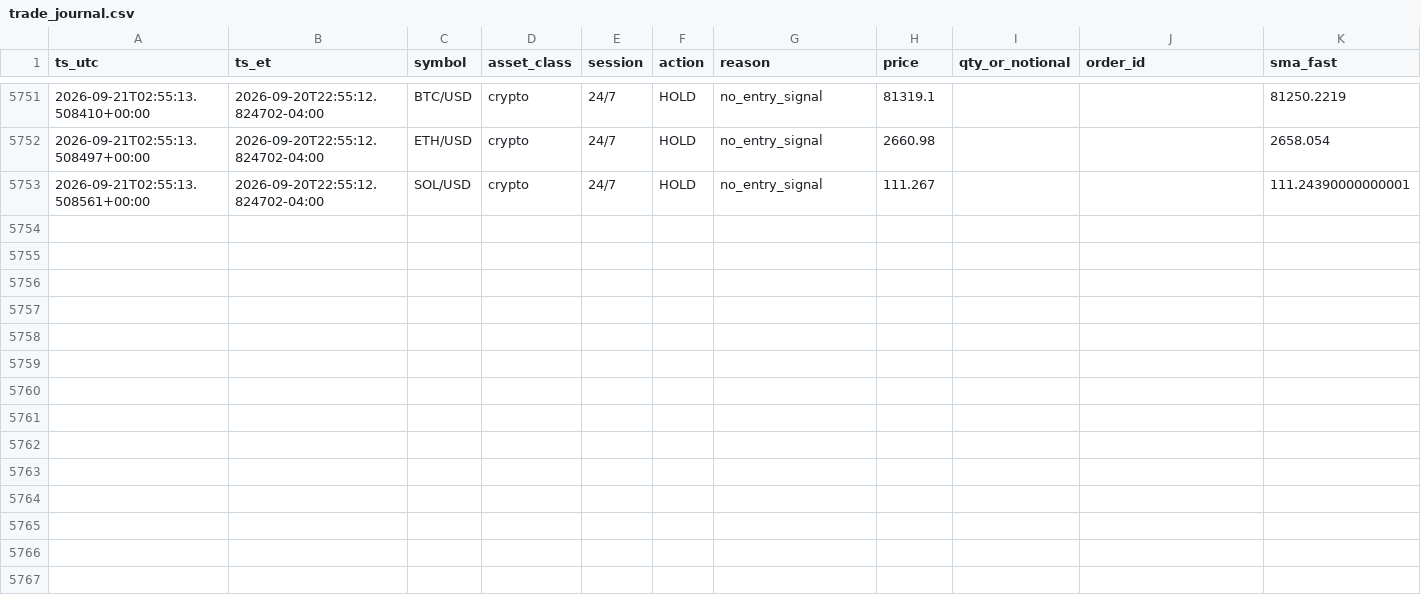
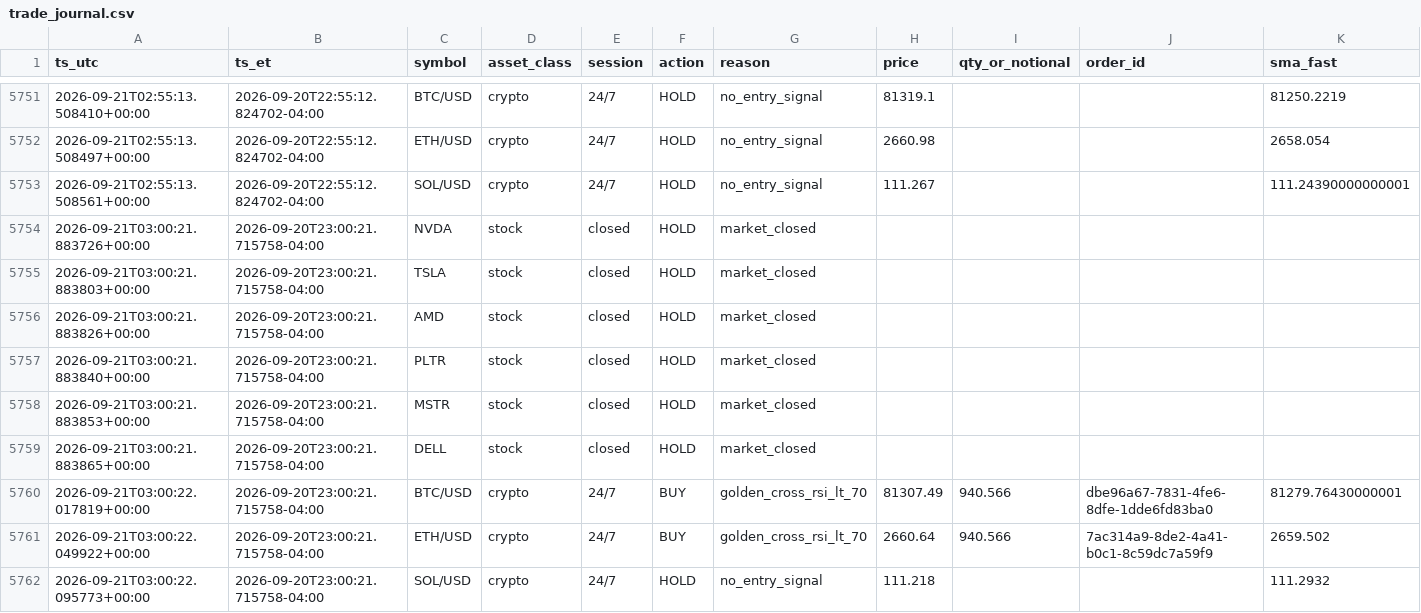
Before and after one commit to hamzateradata-cmyk/alpaca-paper-bot, a CSV file: trade_journal.csv, drawn as a sheet; only a part is shown, gaps mark what is left out; rows hold the shown columns only; the diff names each change by its address in the sheet, - before the commit and + after, or states it on an @@ line.

```diff
--- a/trade_journal.csv
+++ b/trade_journal.csv
+row 5754: 2026-09-21T03:00:21.883726+00:00 | 2026-09-20T23:00:21.715758-04:00 | NVDA | stock | closed | HOLD | market_closed
+row 5755: 2026-09-21T03:00:21.883803+00:00 | 2026-09-20T23:00:21.715758-04:00 | TSLA | stock | closed | HOLD | market_closed
+row 5756: 2026-09-21T03:00:21.883826+00:00 | 2026-09-20T23:00:21.715758-04:00 | AMD | stock | closed | HOLD | market_closed
+row 5757: 2026-09-21T03:00:21.883840+00:00 | 2026-09-20T23:00:21.715758-04:00 | PLTR | stock | closed | HOLD | market_closed
+row 5758: 2026-09-21T03:00:21.883853+00:00 | 2026-09-20T23:00:21.715758-04:00 | MSTR | stock | closed | HOLD | market_closed
+row 5759: 2026-09-21T03:00:21.883865+00:00 | 2026-09-20T23:00:21.715758-04:00 | DELL | stock | closed | HOLD | market_closed
+row 5760: 2026-09-21T03:00:22.017819+00:00 | 2026-09-20T23:00:21.715758-04:00 | BTC/USD | crypto | 24/7 | BUY | golden_cross_rsi_lt_70 | 81307.49 | 940.566 | dbe96a67-7831-4fe6-8dfe-1dde6fd83ba0 | 81279.76430000001
+row 5761: 2026-09-21T03:00:22.049922+00:00 | 2026-09-20T23:00:21.715758-04:00 | ETH/USD | crypto | 24/7 | BUY | golden_cross_rsi_lt_70 | 2660.64 | 940.566 | 7ac314a9-8de2-4a41-b0c1-8c59dc7a59f9 | 2659.502
+row 5762: 2026-09-21T03:00:22.095773+00:00 | 2026-09-20T23:00:21.715758-04:00 | SOL/USD | crypto | 24/7 | HOLD | no_entry_signal | 111.218 |  |  | 111.2932
```
Also changed, not shown: 1 other file.
